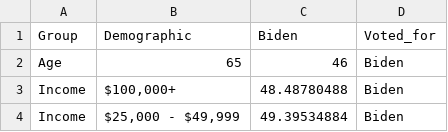
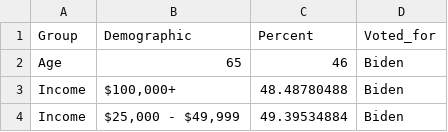
Before and after one commit to fermasia/infovis, a CSV file: test-vega-3.csv, drawn as a sheet; only a part is shown.

Commit message:
Correct Titles

```diff
--- a/test-vega-3.csv
+++ b/test-vega-3.csv
@@ -1,2 +1,2 @@
-"Group","Demographic","Biden","Voted_for"
+"Group","Demographic","Percent","Voted_for"
 "Age","65","46","Biden"
```
